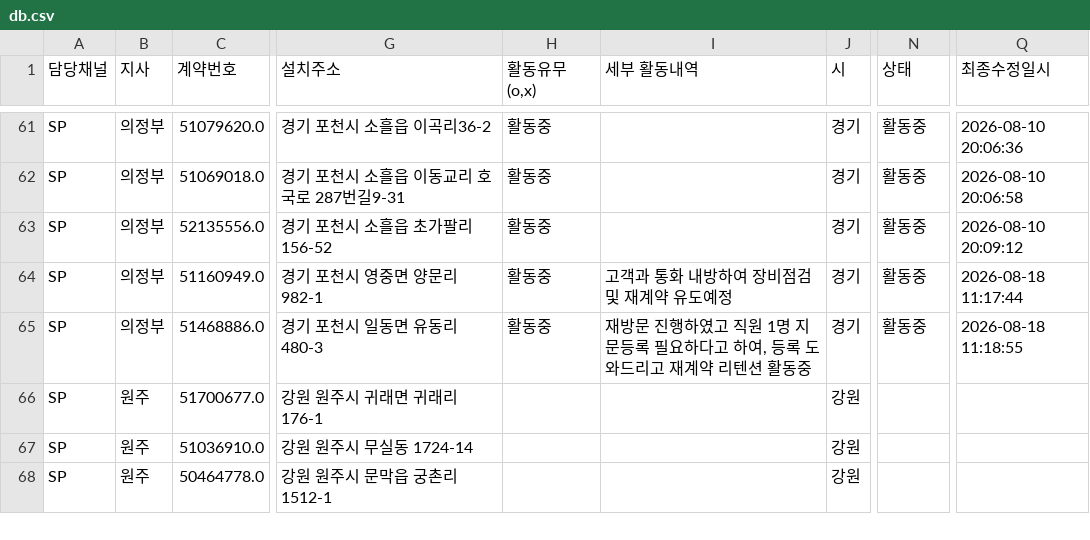
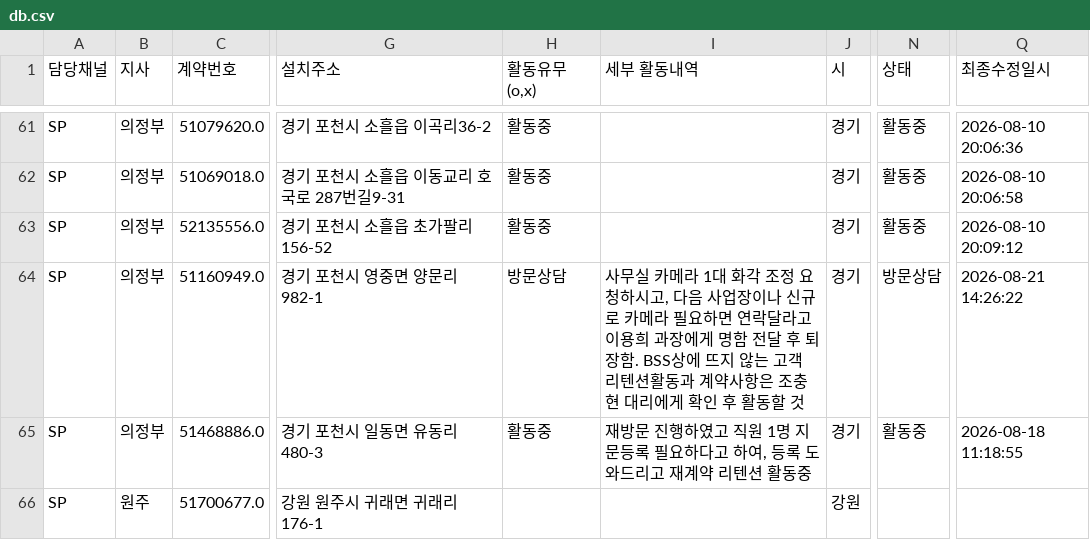
Before and after one commit to heebonpark/data-intel-field-2026-2Q-, a CSV file: db.csv, drawn as a sheet; only a part is shown, gaps mark what is left out; the shorter side is filled out with more unchanged rows; the diff names each change by its address in the sheet, - before the commit and + after, or states it on an @@ line.

Commit message:
Activity update: 포천발전* -> 방문상담

```diff
--- a/db.csv
+++ b/db.csv
-H64 (활동유무(o,x)): 활동중
+H64 (활동유무(o,x)): 방문상담
-I64 (세부 활동내역): 고객과 통화 내방하여 장비점검 및 재계약 유도예정
+I64 (세부 활동내역): 사무실 카메라 1대 화각 조정 요청하시고, 다음 사업장이나 신규로 카메라 필요하면 연락달라고 이용희 과장에게 명함 전달 후 퇴장함. BSS상에 뜨지 않는 고객 리텐션활동과 계약사항은 조충현 대리에게 확인 후 활동할 것
-N64 (상태): 활동중
+N64 (상태): 방문상담
-Q64 (최종수정일시): 2026-08-18 11:17:44
+Q64 (최종수정일시): 2026-08-21 14:26:22
```
